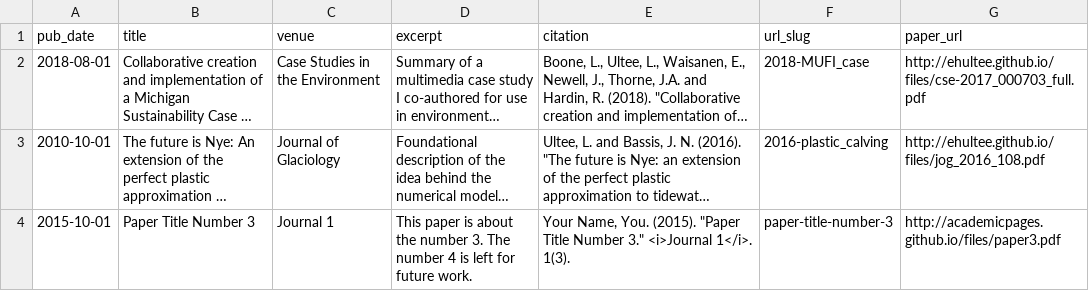
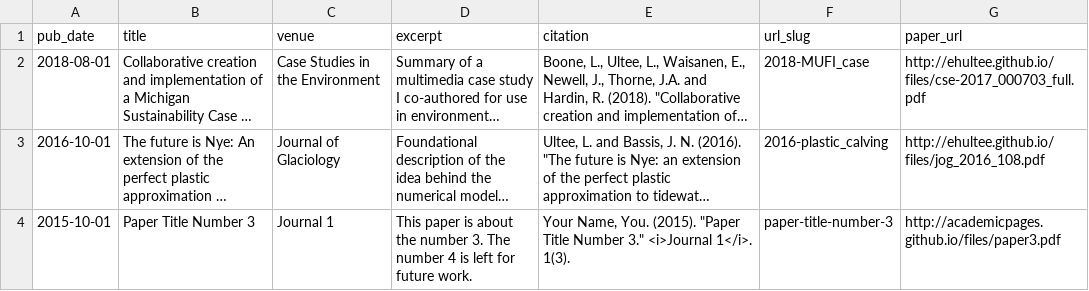
Before and after one commit to ehultee/ehultee.github.io, a TSV file: markdown_generator/publications.tsv, drawn as a sheet; long unchanged cells end in …; the diff names each change by its address in the sheet, - before the commit and + after, or states it on an @@ line.

Commit message:
Corrected date on JoG paper

```diff
--- a/markdown_generator/publications.tsv
+++ b/markdown_generator/publications.tsv
-A3 (pub_date): 2010-10-01
+A3 (pub_date): 2016-10-01
```
Also changed, not shown: 1 other file.
